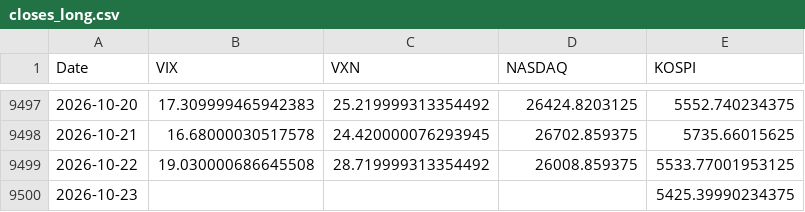
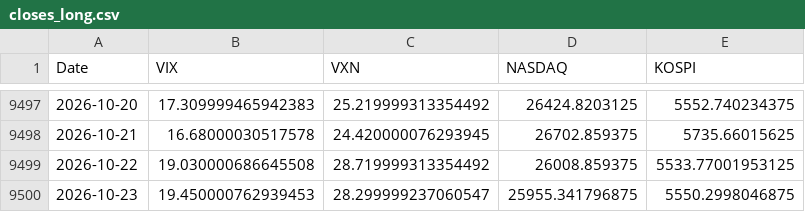
Before and after one commit to KIM0212DH/KIM0212DH, a CSV file: market_fear/data/closes_long.csv, drawn as a sheet; only a part is shown, gaps mark what is left out.

```diff
--- a/market_fear/data/closes_long.csv
+++ b/market_fear/data/closes_long.csv
@@ -9499,2 +9499,2 @@ Date,VIX,VXN,NASDAQ,KOSPI
 2026-10-22,19.030000686645508,28.719999313354492,26008.859375,5533.77001953125
-2026-10-23,,,,5425.39990234375
+2026-10-23,19.450000762939453,28.299999237060547,25955.341796875,5550.2998046875
```
Also changed, not shown: market_fear/data/closes_5y.csv.
